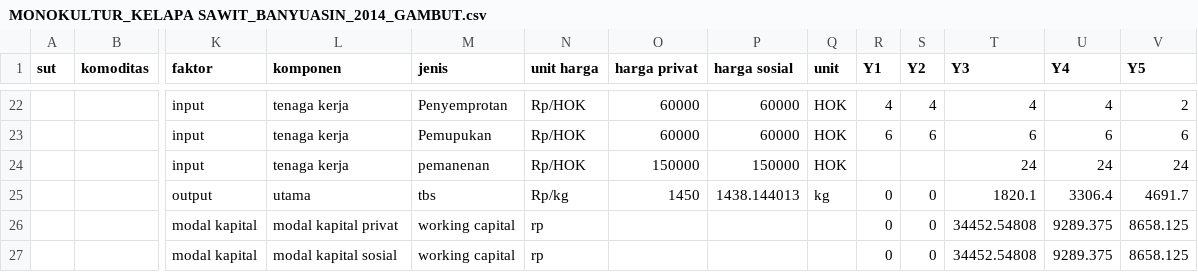
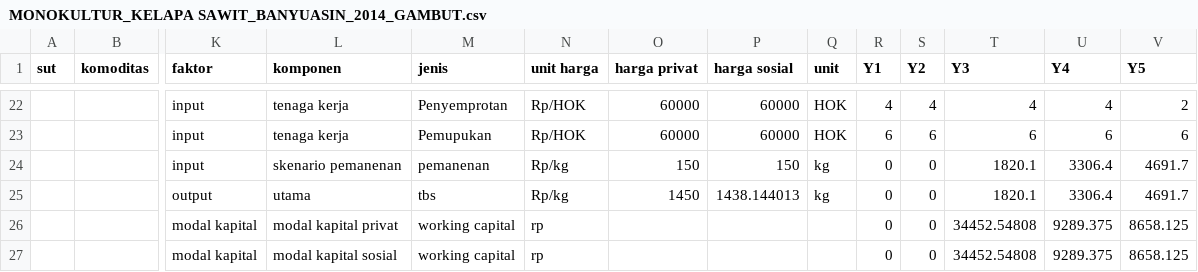
Before and after one commit to dewikiswani/profitability, a CSV file: shiny/data/MONOKULTUR/KELAPA SAWIT/MONOKULTUR_KELAPA SAWIT_BANYUASIN_2014_GAMBUT.csv, drawn as a sheet; only a part is shown, gaps mark what is left out; removed rows and columns are numbered as before the commit, all else as after; rows hold the shown columns only; the diff names each change by its address in the sheet, - before the commit and + after, or states it on an @@ line.

```diff
--- a/shiny/data/MONOKULTUR/KELAPA SAWIT/MONOKULTUR_KELAPA SAWIT_BANYUASIN_2014_GAMBUT.csv
+++ b/shiny/data/MONOKULTUR/KELAPA SAWIT/MONOKULTUR_KELAPA SAWIT_BANYUASIN_2014_GAMBUT.csv
-row 24:  |  | input | tenaga kerja | pemanenan | Rp/HOK | 150000 | 150000 | HOK |  |  | 24 | 24 | 24
+row 24:  |  | input | skenario pemanenan | pemanenan | Rp/kg | 150 | 150 | kg | 0 | 0 | 1820.1 | 3306.4 | 4691.7
```
Also changed, not shown: shiny/data/AGROFORESTRI/KARET AF/AGROFORESTRI_KARET AF_BANYUASIN_2014_GAMBUT.csv, shiny/data/MONOKULTUR/KARET/MONOKULTUR_KARET_BANYUASIN_2014_GAMBUT.csv, 35 other files.
